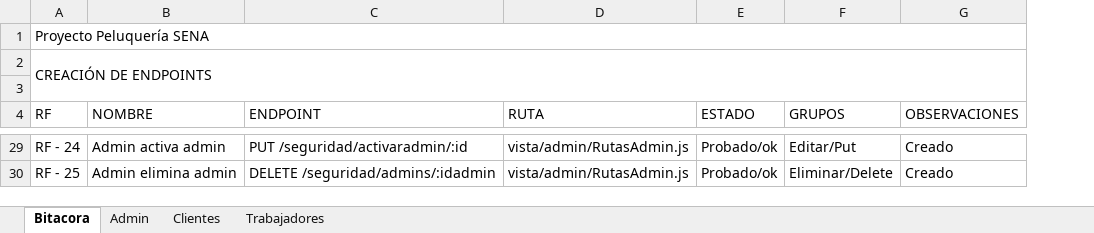
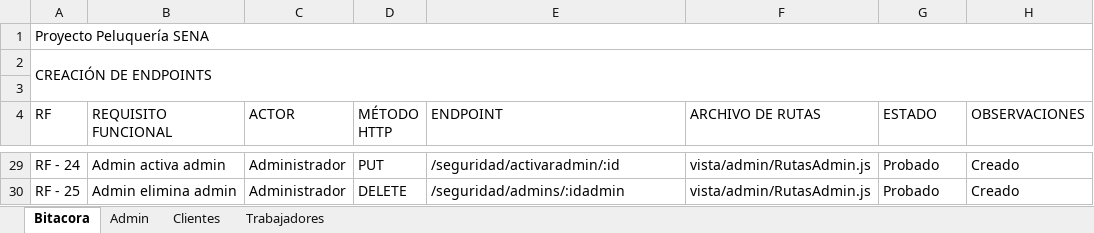
Before and after one commit to KevinCampos20/Peluqueria_SENA, an Excel workbook: Bitacora.xlsx, sheet Bitacora, drawn as a sheet; only a part is shown, gaps mark what is left out; values as stored, in another font and other column widths than the file's, no cell formats; removed rows and columns are numbered as before the commit, all else as after; the diff covers the shown part only; the diff names each change by its address in the sheet, - before the commit and + after, or states it on an @@ line.

```diff
--- a/Bitacora.xlsx (sheet Bitacora)
+++ b/Bitacora.xlsx (sheet Bitacora)
+column C (ACTOR), rows 29-30: Administrador | Administrador
+column D (MÉTODO HTTP), rows 29-30: PUT | DELETE
-column F (GRUPOS), rows 29-30: Editar/Put | Eliminar/Delete
-B4: NOMBRE
+B4: REQUISITO FUNCIONAL
-F4: RUTA
+F4: ARCHIVO DE RUTAS
-E29 (ENDPOINT): PUT /seguridad/activaradmin/:id
+E29 (ENDPOINT): /seguridad/activaradmin/:id
-G29:G30 (ESTADO): Probado/ok
+G29:G30 (ESTADO): Probado
-E30 (ENDPOINT): DELETE /seguridad/admins/:idadmin
+E30 (ENDPOINT): /seguridad/admins/:idadmin
```
Also changed, not shown: 40 edited cells elsewhere in this sheet, sheet Admin, sheet Clientes, sheet Trabajadores, cell formats.
